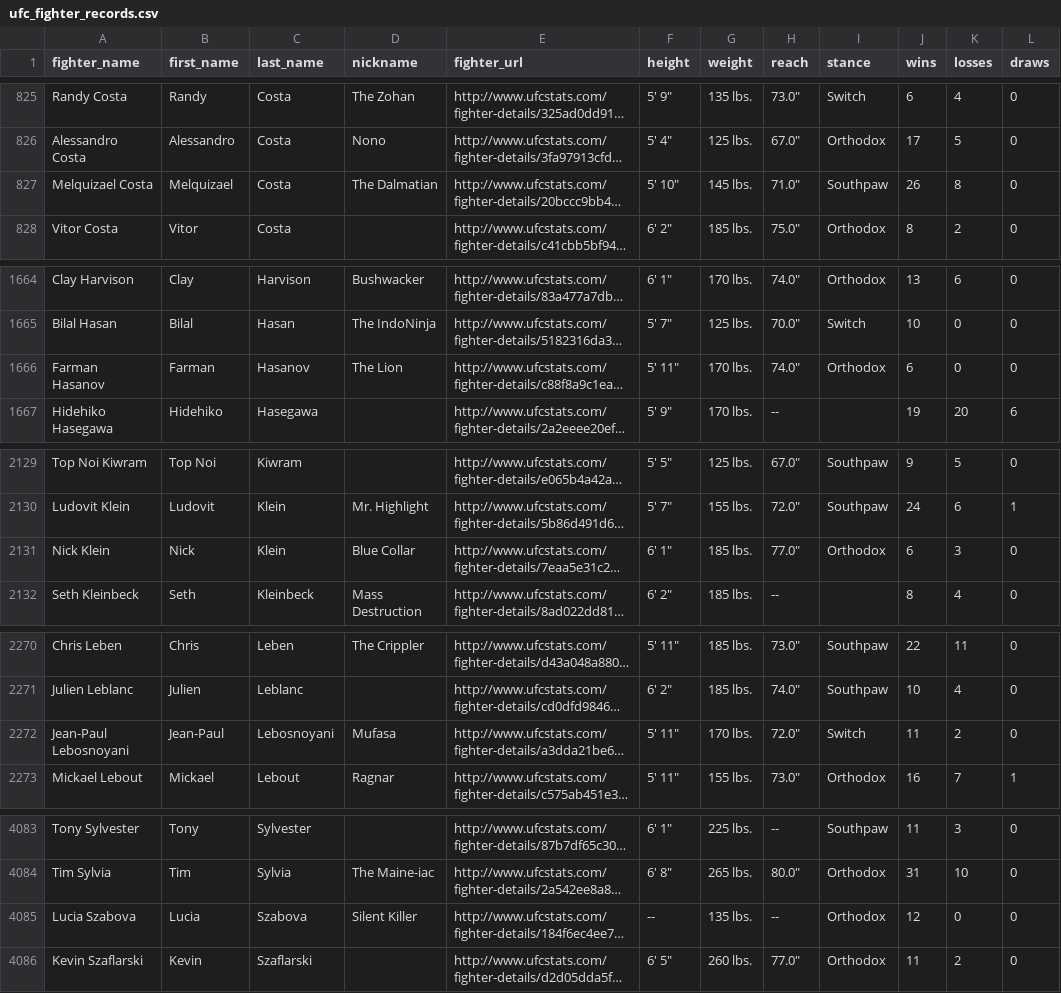
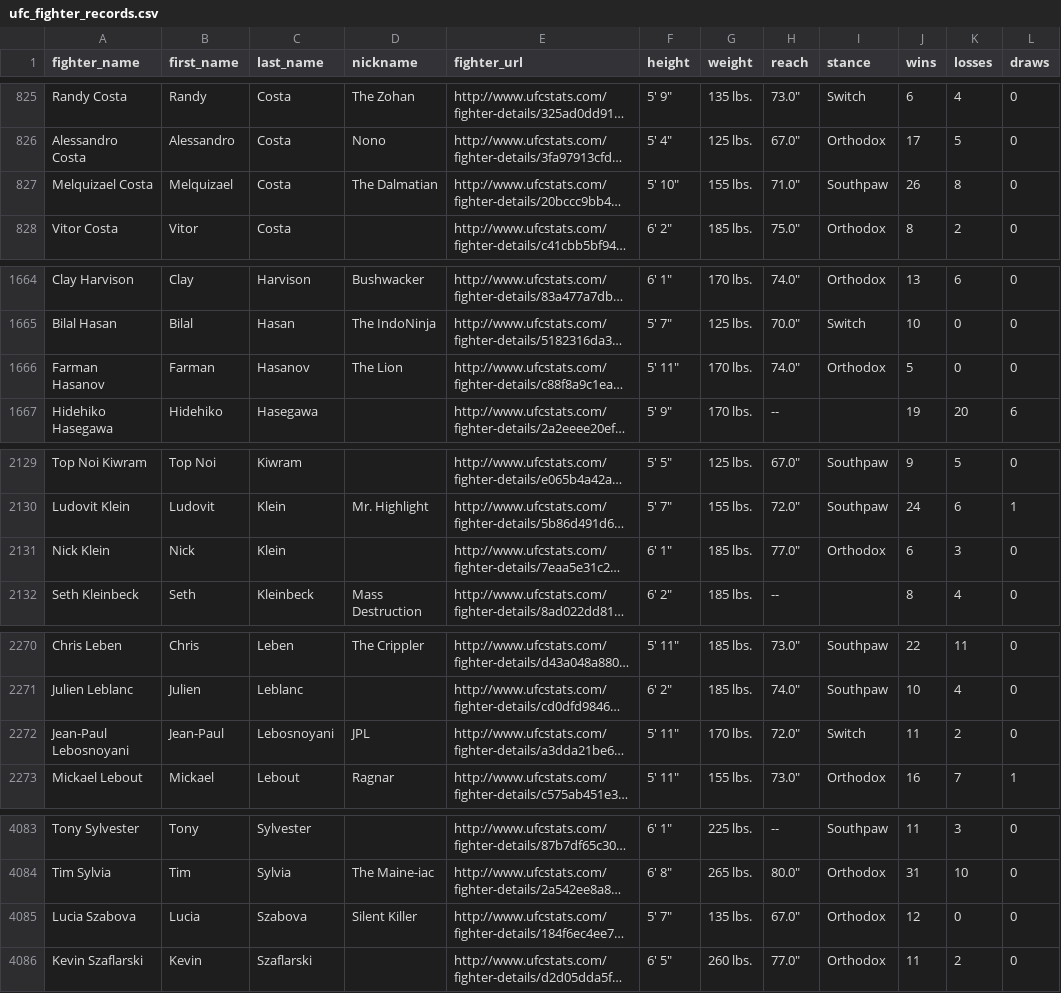
Before and after one commit to sockybobocky/ufc-data, a CSV file: ufc_fighter_records.csv, drawn as a sheet; only a part is shown, gaps mark what is left out; long unchanged cells end in …; the diff names each change by its address in the sheet, - before the commit and + after, or states it on an @@ line.

```diff
--- a/ufc_fighter_records.csv
+++ b/ufc_fighter_records.csv
-G827 (weight): 145 lbs.
+G827 (weight): 155 lbs.
-J1666 (wins): 6
+J1666 (wins): 5
-D2131 (nickname): Blue Collar
+D2131 (nickname): (empty)
-D2272 (nickname): Mufasa
+D2272 (nickname): JPL
-F4085 (height): --
+F4085 (height): 5' 7"
-H4085 (reach): --
+H4085 (reach): 67.0"
```
Also changed, not shown: ufc_fighter_details.csv, ufc_fighter_profiles.csv, 6 other files.
